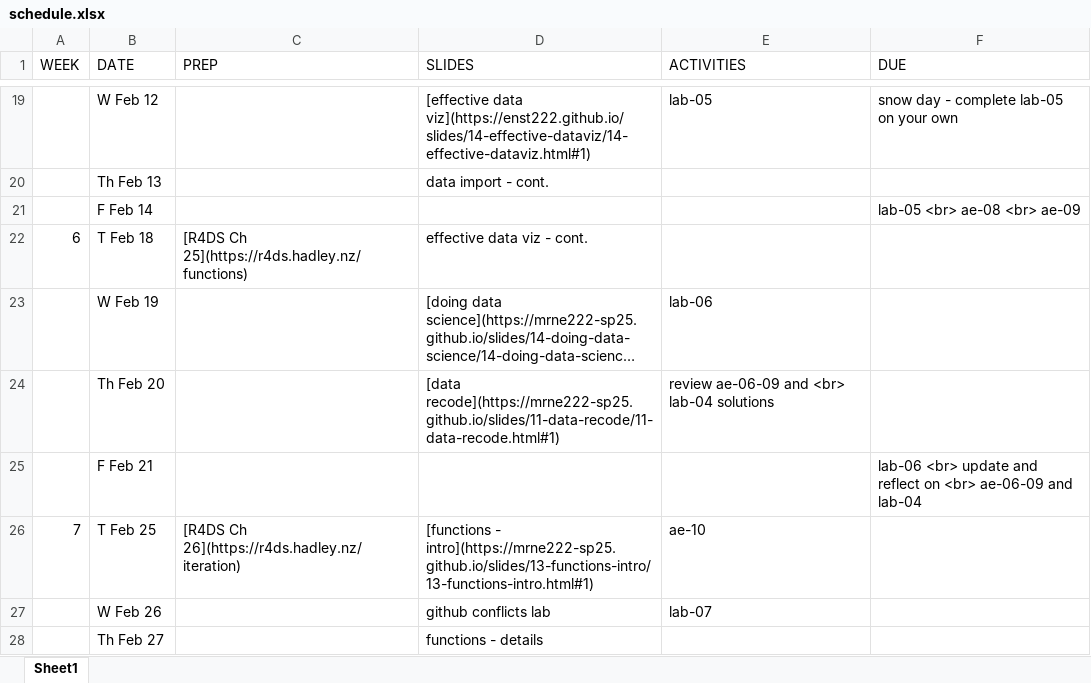
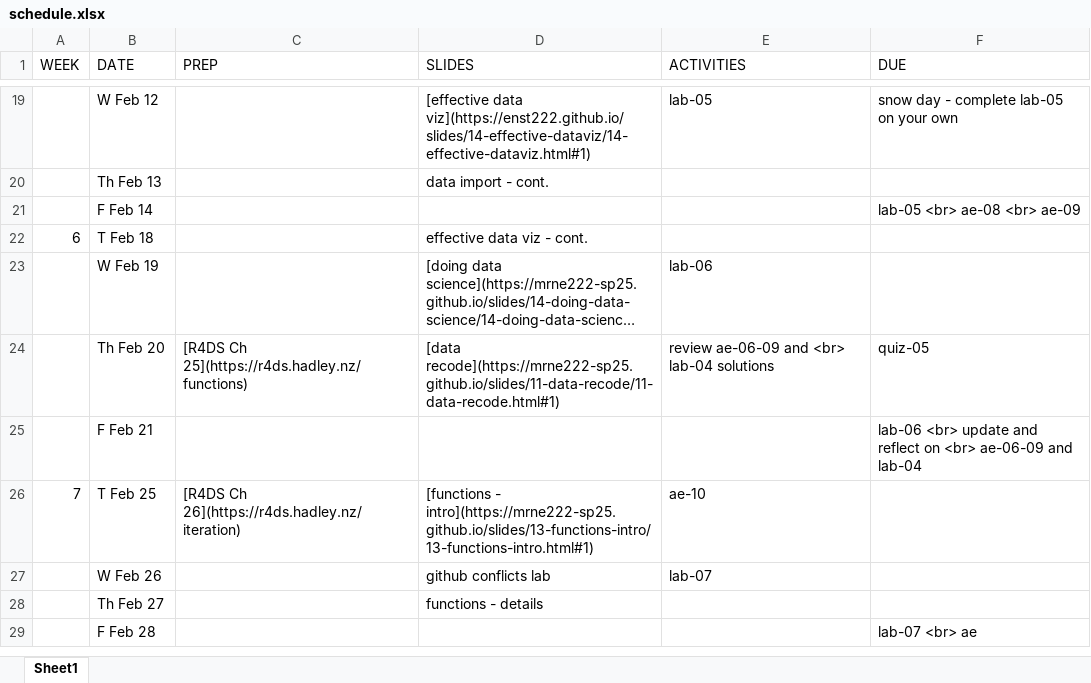
Before and after one commit to MRNE222-sp25/website, an Excel workbook: schedule.xlsx, sheet Sheet1, drawn as a sheet; only a part is shown, gaps mark what is left out; the shorter side is filled out with more unchanged rows; long unchanged cells end in …; values as stored, in another font and other column widths than the file's, no borders; the diff names each change by its address in the sheet, - before the commit and + after, or states it on an @@ line.

Commit message:
update schedule

```diff
--- a/schedule.xlsx (sheet Sheet1)
+++ b/schedule.xlsx (sheet Sheet1)
-C22 (PREP): [R4DS Ch 25](https://r4ds.hadley.nz/functions)
+C22 (PREP): (empty)
-C24 (PREP): (empty)
+C24 (PREP): [R4DS Ch 25](https://r4ds.hadley.nz/functions)
-F24 (DUE): (empty)
+F24 (DUE): quiz-05
```
Also changed, not shown: 4 other files.
